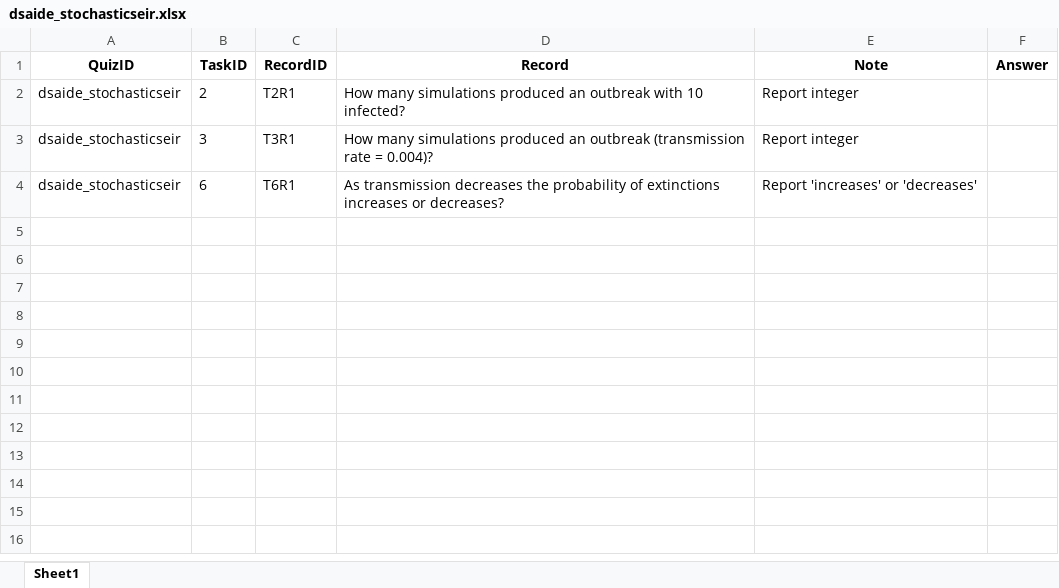
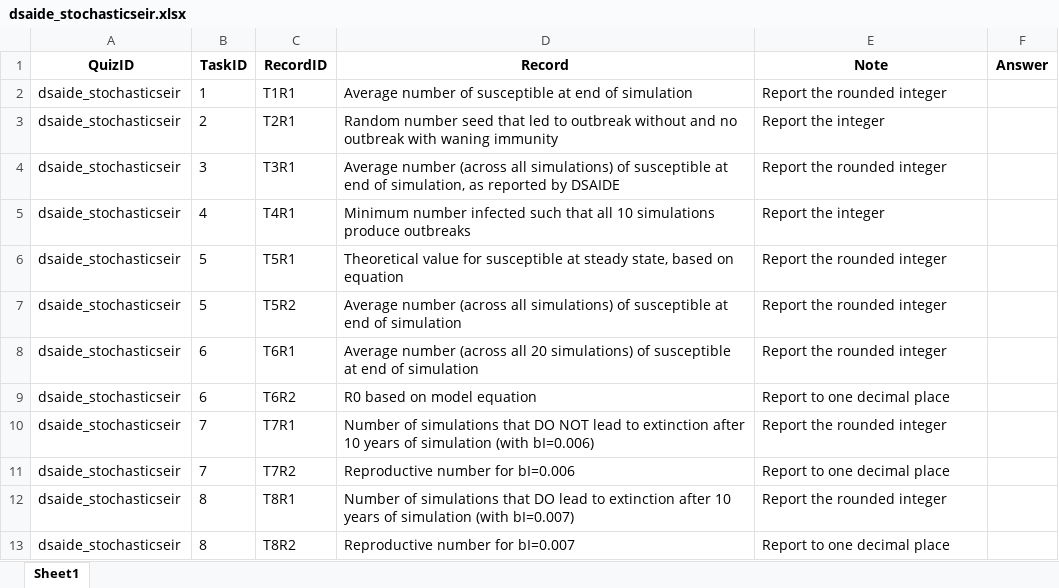
Before and after one commit to daileyco/stagingcourse, an Excel workbook: quizsheets/dsaide_stochasticseir.xlsx, sheet Sheet1, drawn as a sheet; values as stored, in another font and other column widths than the file's, no borders; addresses are those after the commit; the diff names each change by its address in the sheet, - before the commit and + after, or states it on an @@ line.

```diff
--- a/quizsheets/dsaide_stochasticseir.xlsx (sheet Sheet1)
+++ b/quizsheets/dsaide_stochasticseir.xlsx (sheet Sheet1)
+row 2: dsaide_stochasticseir | 1 | T1R1 | Average number of susceptible at end of simulation | Report the rounded integer
-D3 (Record): How many simulations produced an outbreak with 10 infected?
+D3 (Record): Random number seed that led to outbreak without and no outbreak with waning immunity
-E3 (Note): Report integer
+E3 (Note): Report the integer
-D4 (Record): How many simulations produced an outbreak (transmission rate = 0.004)?
+D4 (Record): Average number (across all simulations) of susceptible at end of simulation, as reported by DSAIDE
-E4 (Note): Report integer
+E4 (Note): Report the rounded integer
+row 5: dsaide_stochasticseir | 4 | T4R1 | Minimum number infected such that all 10 simulations produce outbreaks | Report the integer
+row 6: dsaide_stochasticseir | 5 | T5R1 | Theoretical value for susceptible at steady state, based on equation | Report the rounded integer
+row 7: dsaide_stochasticseir | 5 | T5R2 | Average number (across all simulations) of susceptible at end of simulation | Report the rounded integer
-D8 (Record): As transmission decreases the probability of extinctions increases or decreases?
+D8 (Record): Average number (across all 20 simulations) of susceptible at end of simulation
-E8 (Note): Report 'increases' or 'decreases'
+E8 (Note): Report the rounded integer
+row 9: dsaide_stochasticseir | 6 | T6R2 | R0 based on model equation | Report to one decimal place
+row 10: dsaide_stochasticseir | 7 | T7R1 | Number of simulations that DO NOT lead to extinction after 10 years of simulation (with bI=0.006) | Report the rounded integer
+row 11: dsaide_stochasticseir | 7 | T7R2 | Reproductive number for bI=0.006 | Report to one decimal place
+row 12: dsaide_stochasticseir | 8 | T8R1 | Number of simulations that DO lead to extinction after 10 years of simulation (with bI=0.007) | Report the rounded integer
+row 13: dsaide_stochasticseir | 8 | T8R2 | Reproductive number for bI=0.007 | Report to one decimal place
```
Also changed, not shown: quizsheets/dsaide_basicsir.xlsx, quizsheets/dsaide_directtransmission.xlsx, 26 other files.
